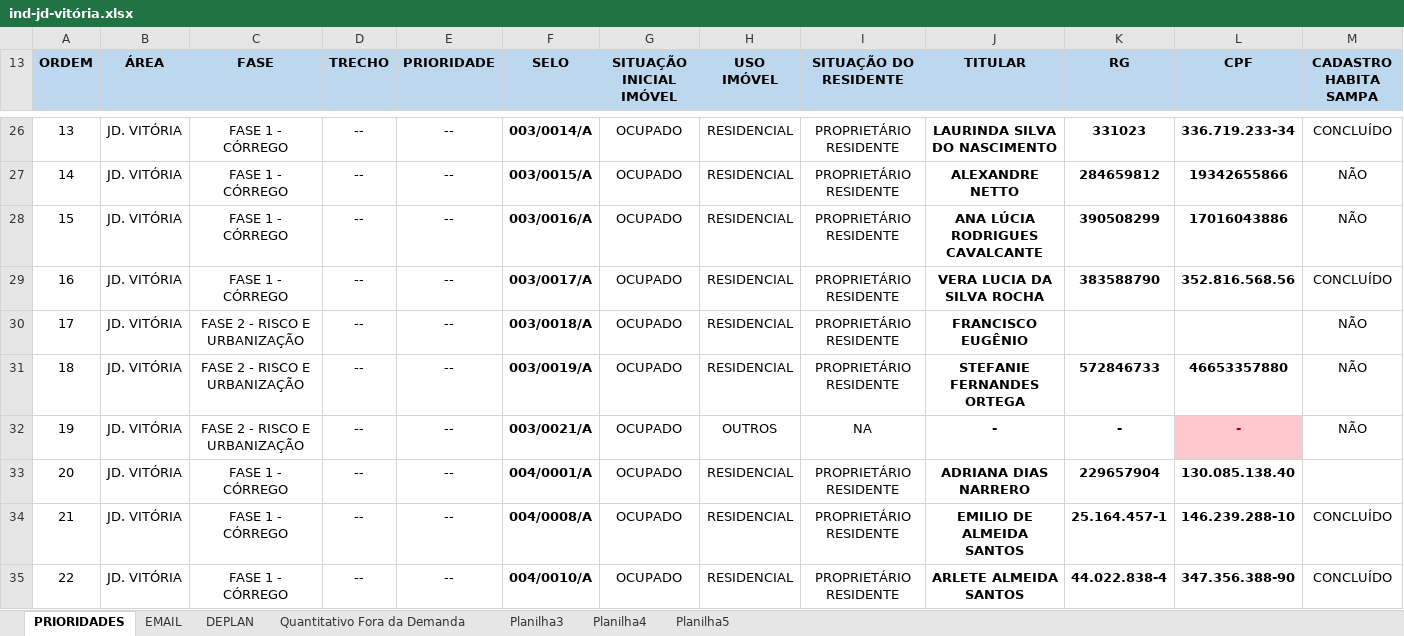
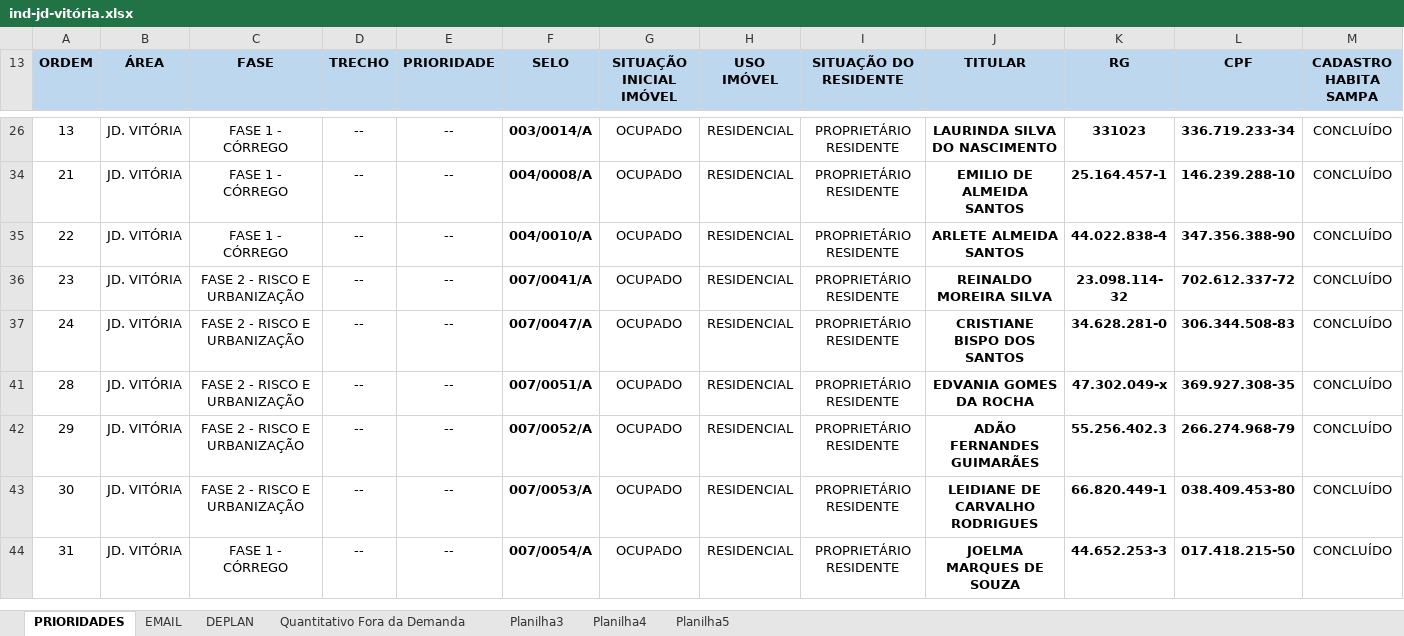
Before and after one commit to secretariahabitacao/painel-cts-habitacao, an Excel workbook: ind-jd-vitória.xlsx, sheet PRIORIDADES, drawn as a sheet; only a part is shown, gaps mark what is left out; the shorter side is filled out with more unchanged rows; values as stored, in another font and other column widths than the file's, no borders; conditional formats not drawn; rows hold the shown columns only; the diff covers the shown part only; the diff names each change by its address in the sheet, - before the commit and + after, or states it on an @@ line.

Commit message:
Sync: ind-jd-vitória.xlsx - 19/08/2026 15:50

```diff
--- a/ind-jd-vitória.xlsx (sheet PRIORIDADES)
+++ b/ind-jd-vitória.xlsx (sheet PRIORIDADES)
@@ row 27 hidden: 14 | JD. VITÓRIA | FASE 1 - CÓRREGO | -- | -- | 003/0015/A | OCUPADO | RESIDENCIAL | PROPRIETÁRIO RESIDENTE | ALEXANDRE NETTO | 284659812 | 19342655866 | NÃO @@
@@ row 28 hidden: 15 | JD. VITÓRIA | FASE 1 - CÓRREGO | -- | -- | 003/0016/A | OCUPADO | RESIDENCIAL | PROPRIETÁRIO RESIDENTE | ANA LÚCIA RODRIGUES CAVALCANTE | 390508299 | 17016043886 | NÃO @@
@@ row 29 hidden: 16 | JD. VITÓRIA | FASE 1 - CÓRREGO | -- | -- | 003/0017/A | OCUPADO | RESIDENCIAL | PROPRIETÁRIO RESIDENTE | VERA LUCIA DA SILVA ROCHA | 383588790 | 352.816.568.56 | CONCLUÍDO @@
@@ row 30 hidden: 17 | JD. VITÓRIA | FASE 2 - RISCO E URBANIZAÇÃO | -- | -- | 003/0018/A | OCUPADO | RESIDENCIAL | PROPRIETÁRIO RESIDENTE | FRANCISCO EUGÊNIO |  |  | NÃO @@
@@ row 31 hidden: 18 | JD. VITÓRIA | FASE 2 - RISCO E URBANIZAÇÃO | -- | -- | 003/0019/A | OCUPADO | RESIDENCIAL | PROPRIETÁRIO RESIDENTE | STEFANIE FERNANDES ORTEGA | 572846733 | 46653357880 | NÃO @@
@@ row 32 hidden: 19 | JD. VITÓRIA | FASE 2 - RISCO E URBANIZAÇÃO | -- | -- | 003/0021/A | OCUPADO | OUTROS | NA | - | - | - | NÃO @@
@@ row 33 hidden: 20 | JD. VITÓRIA | FASE 1 - CÓRREGO | -- | -- | 004/0001/A | OCUPADO | RESIDENCIAL | PROPRIETÁRIO RESIDENTE | ADRIANA DIAS NARRERO | 229657904 | 130.085.138.40 @@
```
Also changed, not shown: 97 hidden or unhidden rows elsewhere in this sheet.
